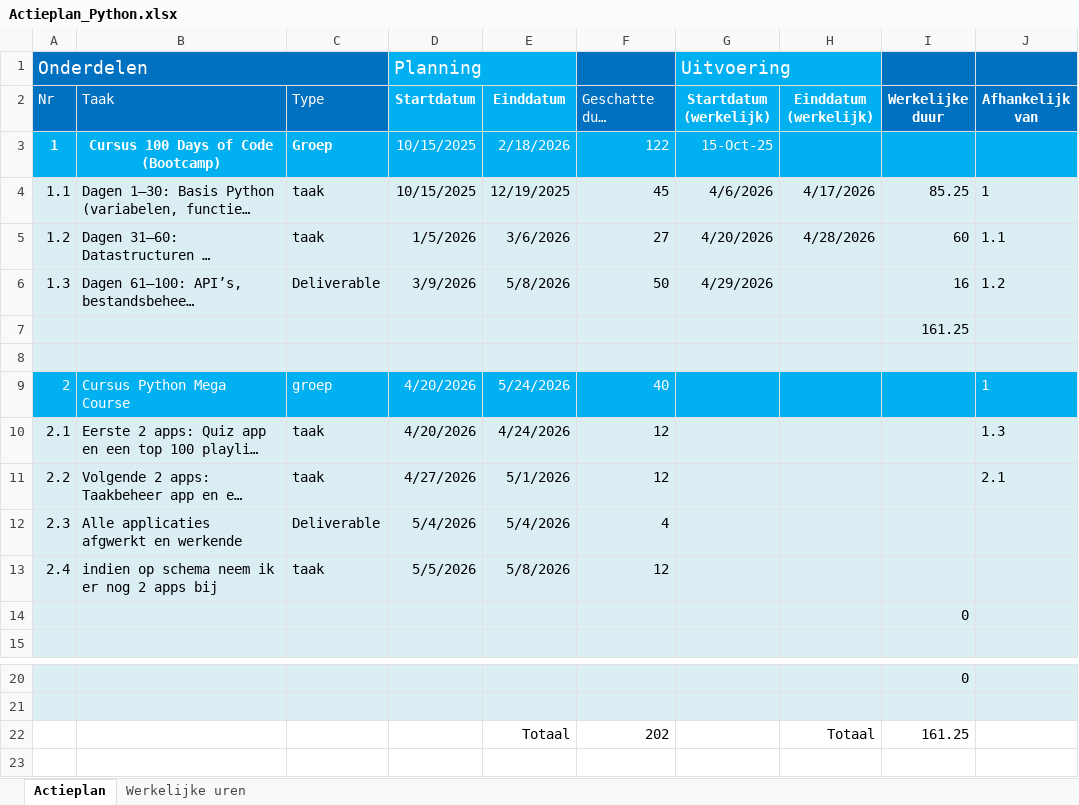
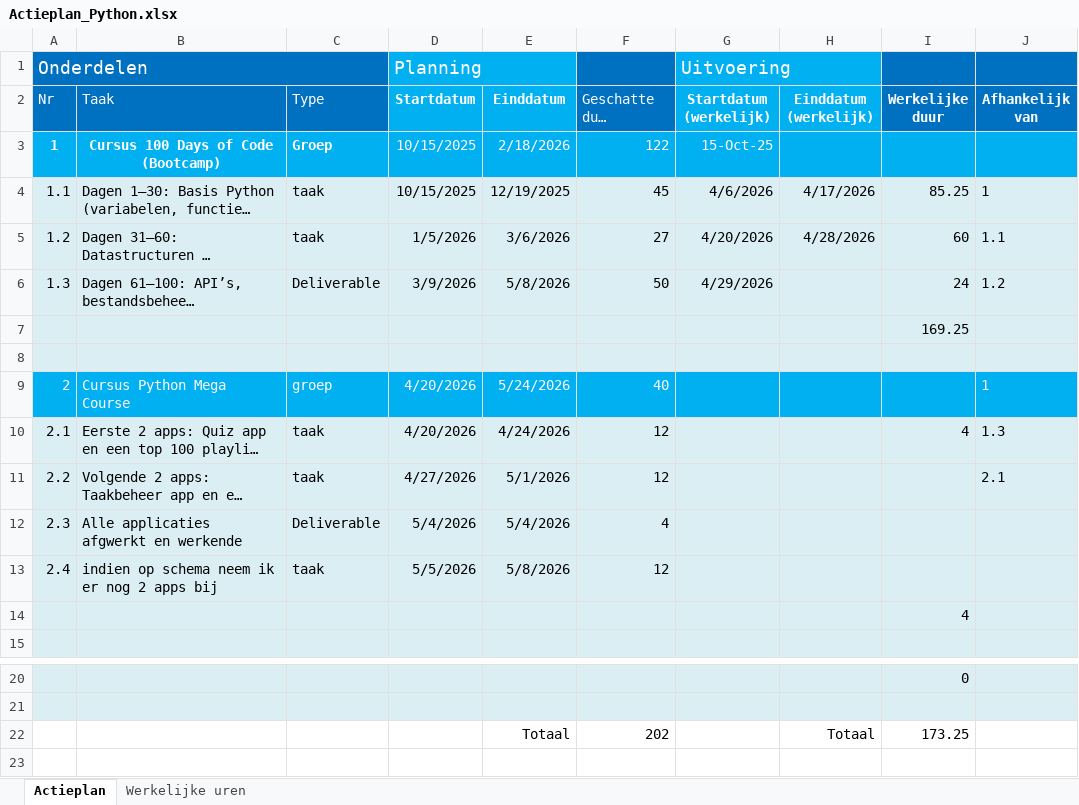
Before and after one commit to BartBrondeel/LLL-BartBrondeel-2526, an Excel workbook: Opstart_documenten/Actieplan_Python.xlsx, sheet Actieplan, drawn as a sheet; only a part is shown, gaps mark what is left out; long unchanged cells end in …; values as stored, in another font and other column widths than the file's, no borders; the diff names each change by its address in the sheet, - before the commit and + after, or states it on an @@ line.

Commit message:
Update: Actieplan en Logbook 26W19 toegevoegd

```diff
--- a/Opstart_documenten/Actieplan_Python.xlsx (sheet Actieplan)
+++ b/Opstart_documenten/Actieplan_Python.xlsx (sheet Actieplan)
-I6 (Werkelijke duur): 16
+I6 (Werkelijke duur): 24
-I7 (Werkelijke duur): 161.25
+I7 (Werkelijke duur): 169.25
-I10 (Werkelijke duur): (empty)
+I10 (Werkelijke duur): 4
-I14 (Werkelijke duur): 0
+I14 (Werkelijke duur): 4
-I22 (Werkelijke duur): 161.25
+I22 (Werkelijke duur): 173.25
```
Also changed, not shown: sheet Werkelijke uren, 1 other file.
